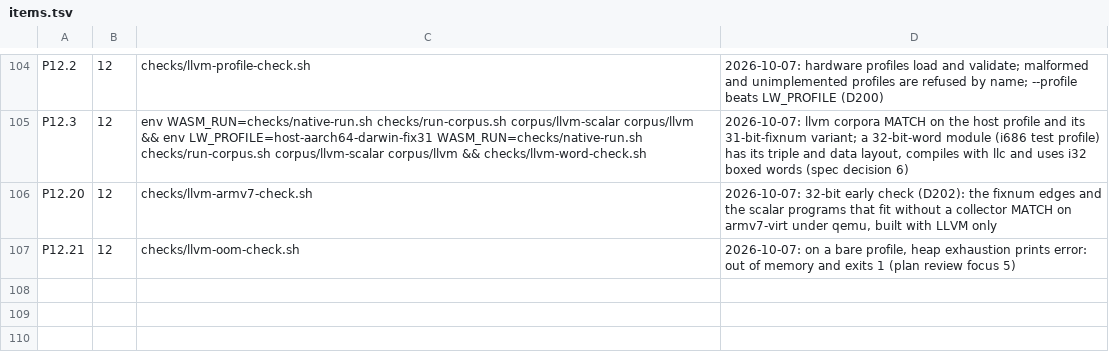
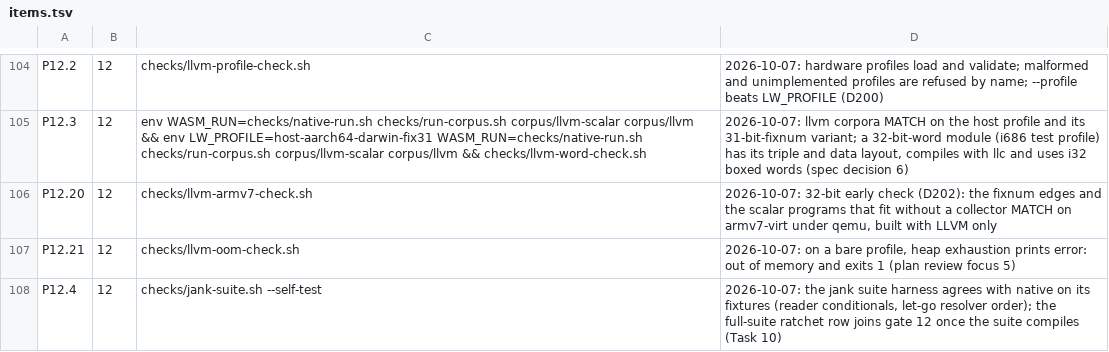
Before and after one commit to mparrett/let-go-wasmgc, a TSV file: checks/items.tsv, drawn as a sheet; only a part is shown, gaps mark what is left out; the diff names each change by its address in the sheet, - before the commit and + after, or states it on an @@ line.

Commit message:
jank suite: harness and first measurement on both lanes
let-go's resolver order, --read-clj and pluggable runners, so jank's
clojure-test-suite runs through checks/run-tests.sh on either lane;
corpus/jank/baseline.tsv records the first measurement (0/242 on both,
behind the portability shim's deftype).

```diff
--- a/checks/items.tsv
+++ b/checks/items.tsv
+row 108: P12.4 | 12 | checks/jank-suite.sh --self-test | 2026-10-07: the jank suite harness agrees with native on its fixtures (reader conditionals, let-go resolver order); the full-suite ratchet row joins gate 12 once the suite compiles (Task 10)
```
Also changed, not shown: 15 other files.
